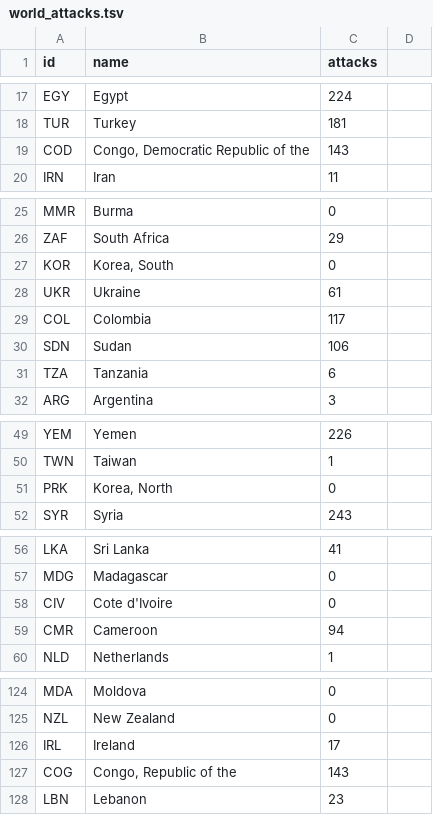
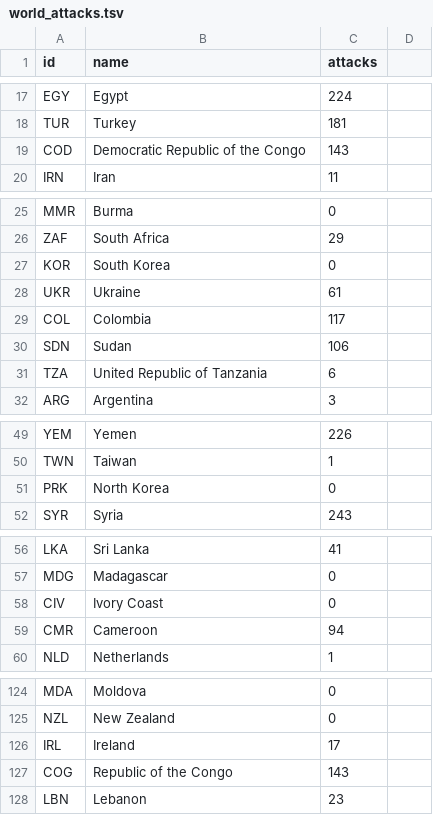
Before and after one commit to kim66003/project, a TSV file: data/poep/world_attacks.tsv, drawn as a sheet; only a part is shown, gaps mark what is left out; the diff covers the shown part only.

```diff
--- a/data/poep/world_attacks.tsv
+++ b/data/poep/world_attacks.tsv
@@ -18,3 +18,3 @@ EGY	Egypt	"224"
 TUR	Turkey	"181"
-COD	"Congo, Democratic Republic of the"	"143"
+COD	"Democratic Republic of the Congo"	"143"
 IRN	Iran	"11"
@@ -26,3 +26,3 @@ MMR	Burma	"0"
 ZAF	South Africa	"29"
-KOR	"Korea, South"	"0"
+KOR	"South Korea"	"0"
 UKR	Ukraine	"61"
@@ -30,3 +30,3 @@ COL	Colombia	"117"
 SDN	Sudan	"106"
-TZA	Tanzania	"6"
+TZA	United Republic of Tanzania	"6"
 ARG	Argentina	"3"
@@ -50,3 +50,3 @@ YEM	Yemen	"226"
 TWN	Taiwan	"1"
-PRK	"Korea, North"	"0"
+PRK	"North Korea"	"0"
 SYR	Syria	"243"
@@ -57,3 +57,3 @@ LKA	Sri Lanka	"41"
 MDG	Madagascar	"0"
-CIV	Cote d'Ivoire	"0"
+CIV	Ivory Coast	"0"
 CMR	Cameroon	"94"
@@ -126,3 +126,3 @@ NZL	New Zealand	"0"
 IRL	Ireland	"17"
-COG	"Congo, Republic of the"	"143"
+COG	"Republic of the Congo"	"143"
 LBN	Lebanon	"23"
```
Also changed, not shown: 2 edited cells elsewhere in this file, 3 other files.
